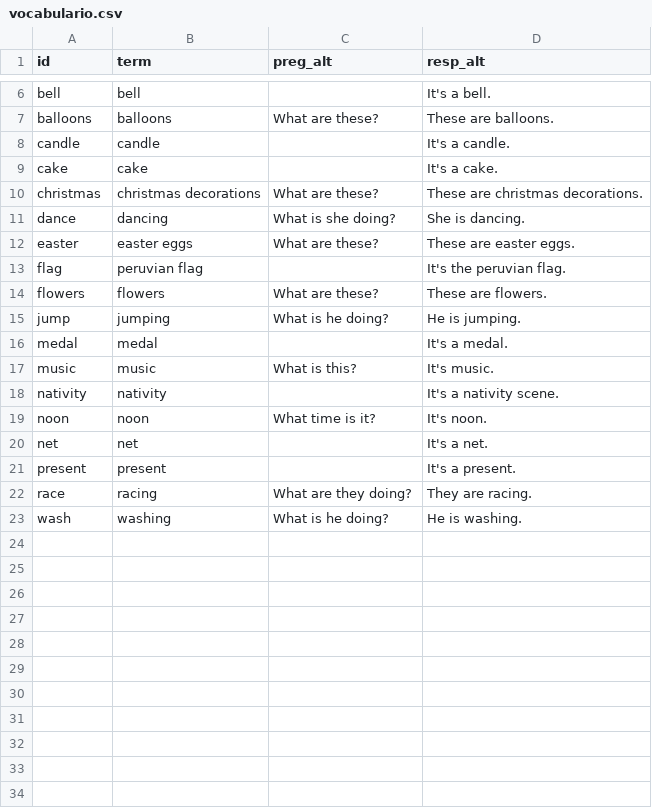
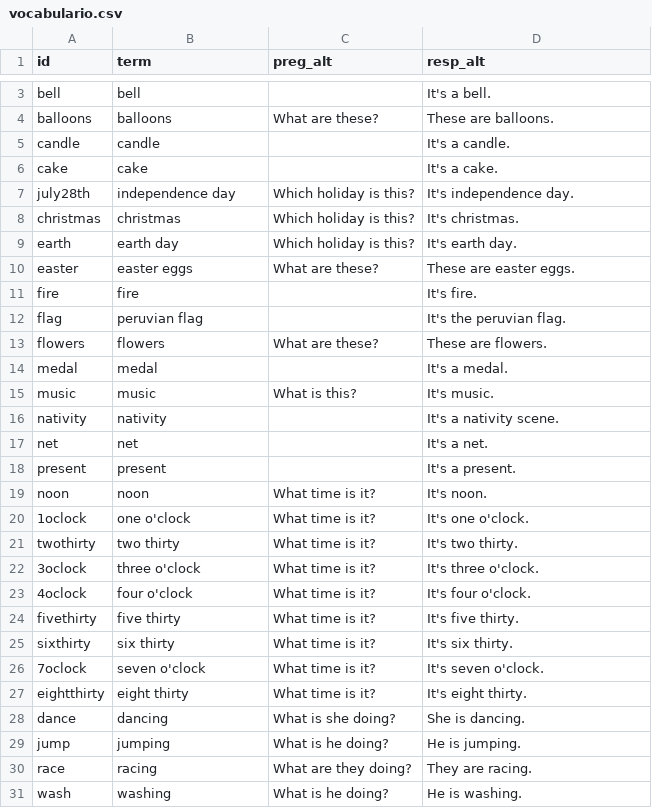
Before and after one commit to icarito/peru-learns-english, a CSV file: Topics/Topic_3/vocabulario.csv, drawn as a sheet; only a part is shown, gaps mark what is left out; the diff covers the shown part only.

```diff
--- a/Topics/Topic_3/vocabulario.csv
+++ b/Topics/Topic_3/vocabulario.csv
@@ -9,8 +6,9 @@ candle,candle,,It's a candle.
 cake,cake,,It's a cake.
-christmas,christmas decorations,What are these?,These are christmas decorations.
-dance,dancing,What is she doing?,She is dancing.
+july28th,independence day,Which holiday is this? ,It's independence day.
+christmas,christmas,Which holiday is this? ,It's christmas.
+earth,earth day,Which holiday is this? ,It's earth day.
 easter,easter eggs,What are these?,These are easter eggs.
+fire,fire,,It's fire.
 flag,peruvian flag,,It's the peruvian flag.
 flowers,flowers,What are these?,These are flowers.
-jump,jumping,What is he doing?,He is jumping.
 medal,medal,,It's a medal.
@@ -18,5 +16,15 @@ music,music,What is this?,It's music.
 nativity,nativity,,It's a nativity scene.
-noon,noon,What time is it?,It's noon.
 net,net,,It's a net.
 present,present,,It's a present.
+noon,noon,What time is it?,It's noon.
+1oclock,one o'clock,What time is it?,It's one o'clock.
+twothirty,two thirty,What time is it?,It's two thirty.
+3oclock,three o'clock,What time is it?,It's three o'clock.
+4oclock,four o'clock,What time is it?,It's four o'clock.
+fivethirty,five thirty,What time is it?,It's five thirty.
+sixthirty,six thirty,What time is it?,It's six thirty.
+7oclock,seven o'clock,What time is it?,It's seven o'clock.
+eightthirty,eight thirty,What time is it?,It's eight thirty.
+dance,dancing,What is she doing?,She is dancing.
+jump,jumping,What is he doing?,He is jumping.
 race,racing,What are they doing?,They are racing.
```
Also changed, not shown: 1 added row and 2 removed rows elsewhere in this file, Topics/Topic_1/vocabulario.csv, Topics/Topic_2/vocabulario.csv, 54 other files.
